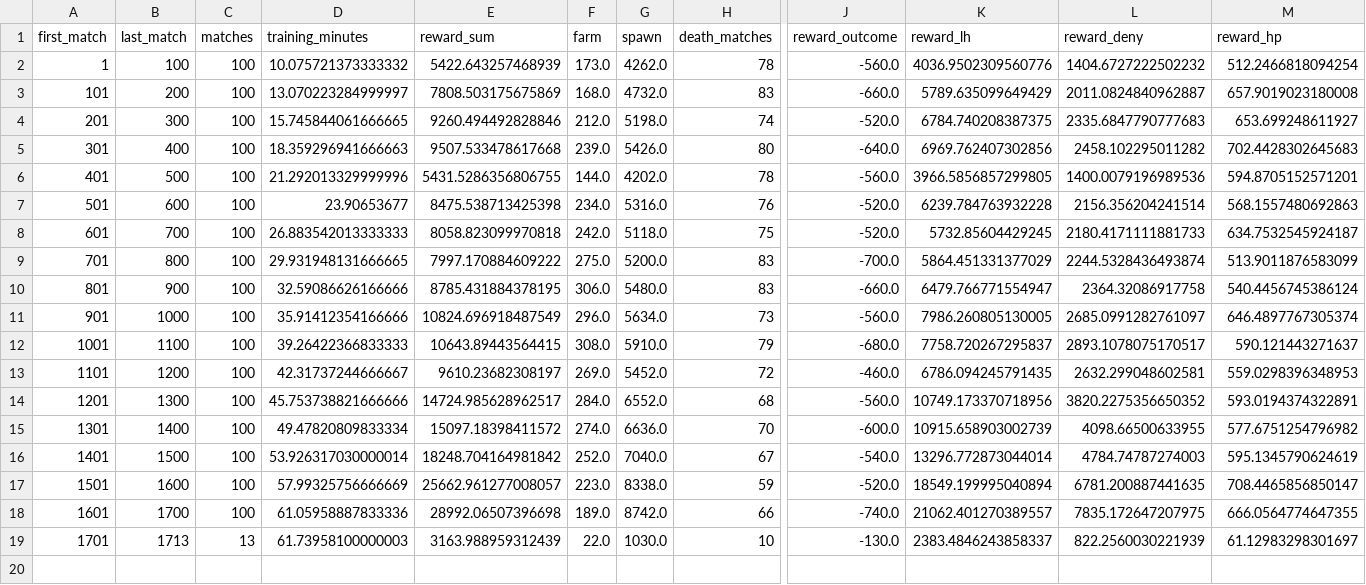
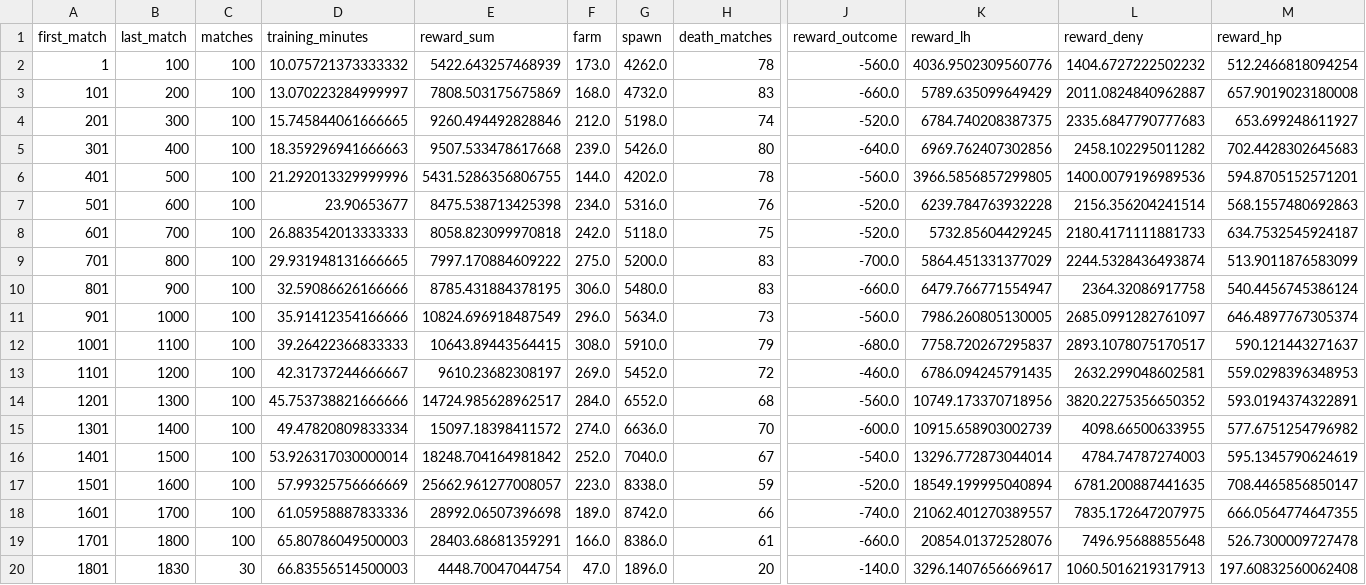
Before and after one commit to Zeltq/AMI, a CSV file: reports/P09b/rl-100-matches.csv, drawn as a sheet; only a part is shown, gaps mark what is left out; rows hold the shown columns only; the diff covers the shown part only; the diff names each change by its address in the sheet, - before the commit and + after, or states it on an @@ line.

```diff
--- a/reports/P09b/rl-100-matches.csv
+++ b/reports/P09b/rl-100-matches.csv
-B19 (last_match): 1713
+B19 (last_match): 1800
-C19 (matches): 13
+C19 (matches): 100
-D19 (training_minutes): 61.73958100000003
+D19 (training_minutes): 65.80786049500003
-E19 (reward_sum): 3163.988959312439
+E19 (reward_sum): 28403.68681359291
-F19 (farm): 22.0
+F19 (farm): 166.0
-G19 (spawn): 1030.0
+G19 (spawn): 8386.0
-H19 (death_matches): 10
+H19 (death_matches): 61
-J19 (reward_outcome): -130.0
+J19 (reward_outcome): -660.0
-K19 (reward_lh): 2383.4846243858337
+K19 (reward_lh): 20854.01372528076
-L19 (reward_deny): 822.2560030221939
+L19 (reward_deny): 7496.95688855648
-M19 (reward_hp): 61.12983298301697
+M19 (reward_hp): 526.7300009727478
+row 20: 1801 | 1830 | 30 | 66.83556514500003 | 4448.70047044754 | 47.0 | 1896.0 | 20 | -140.0 | 3296.1407656669617 | 1060.5016219317913 | 197.60832560062408
```
Also changed, not shown: 1 edited cell elsewhere in this file, reports/P09b/rl-updates.csv, 3 other files.
